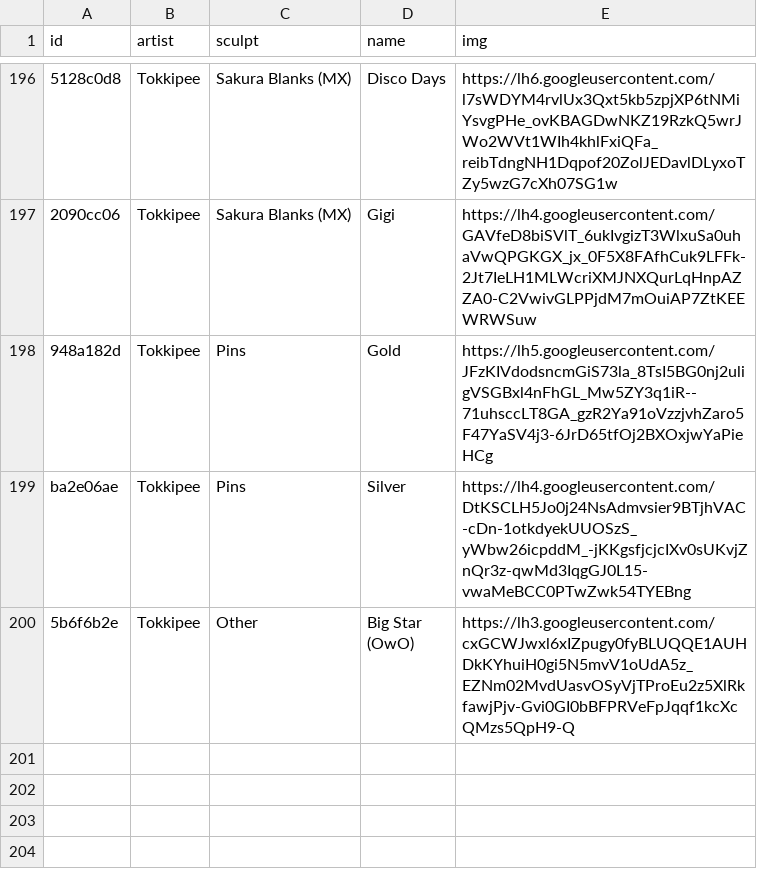
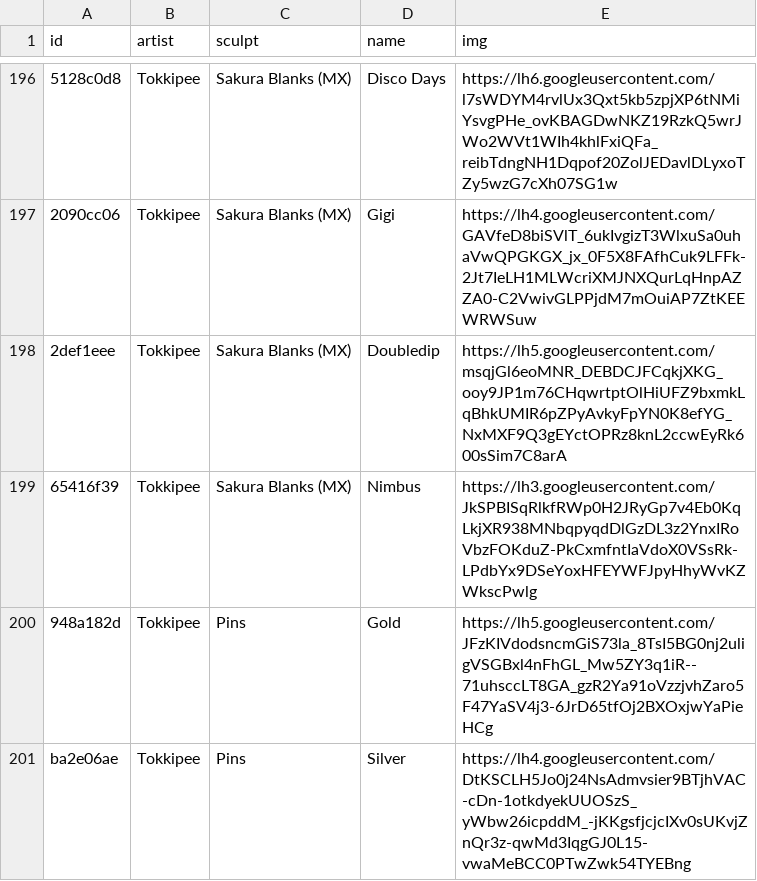
Before and after one commit to keycap-archivist/database, a CSV file: db/tokkipee.csv, drawn as a sheet; only a part is shown, gaps mark what is left out; the shorter side is filled out with more unchanged rows; the diff names each change by its address in the sheet, - before the commit and + after, or states it on an @@ line.

```diff
--- a/db/tokkipee.csv
+++ b/db/tokkipee.csv
+row 198: 2def1eee | Tokkipee | Sakura Blanks (MX) | Doubledip | https://lh5.googleusercontent.com/msqjGl6eoMNR_DEBDCJFCqkjXKG_ooy9JP1m76CHqwrtptOlHiUFZ9bxmkLqBhkUMIR6pZPyAvkyFpYN0K8efYG_NxMXF9Q3gEYctOPRz8knL2ccwEyRk600sSim7C8arA
+row 199: 65416f39 | Tokkipee | Sakura Blanks (MX) | Nimbus | https://lh3.googleusercontent.com/JkSPBISqRlkfRWp0H2JRyGp7v4Eb0KqLkjXR938MNbqpyqdDlGzDL3z2YnxIRoVbzFOKduZ-PkCxmfntIaVdoX0VSsRk-LPdbYx9DSeYoxHFEYWFJpyHhyWvKZWkscPwlg
```
Also changed, not shown: 4 other files.
